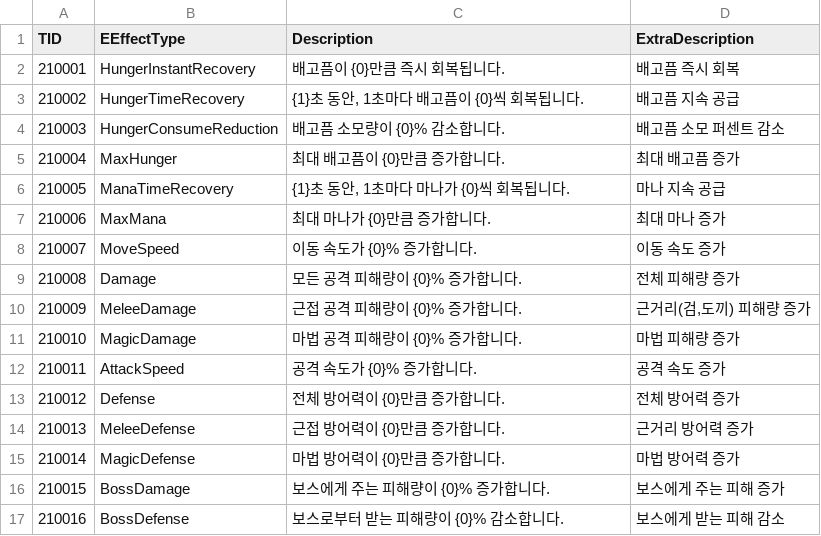
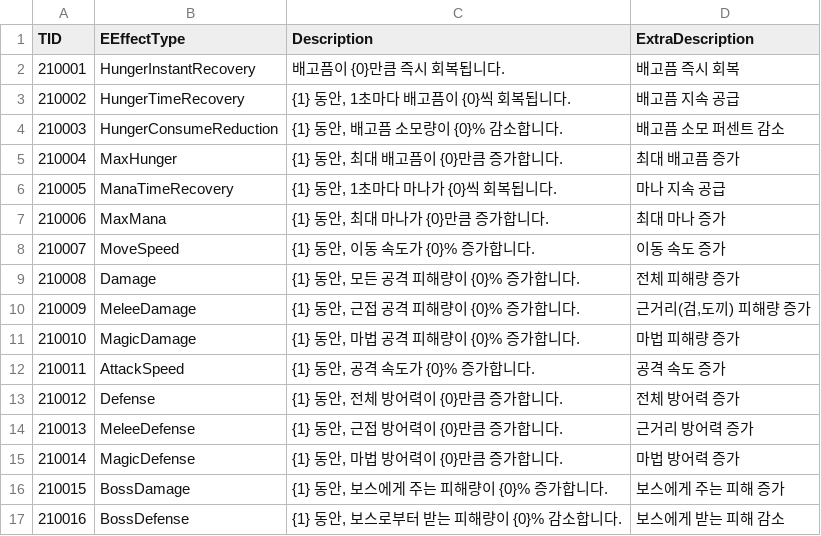
Before and after one commit to ssunpark/eat-or-die, a CSV file: Assets/StreamingAssets/EatEffectTypeCSV/EatEffectType.csv, drawn as a sheet.

```diff
--- a/Assets/StreamingAssets/EatEffectTypeCSV/EatEffectType.csv
+++ b/Assets/StreamingAssets/EatEffectTypeCSV/EatEffectType.csv
@@ -2,16 +2,16 @@ TID,EEffectType,Description,ExtraDescription
 210001,HungerInstantRecovery,배고픔이 {0}만큼 즉시 회복됩니다.,배고픔 즉시 회복
-210002,HungerTimeRecovery,"{1}초 동안, 1초마다 배고픔이 {0}씩 회복됩니다.",배고픔 지속 공급
-210003,HungerConsumeReduction,배고픔 소모량이 {0}% 감소합니다.,배고픔 소모 퍼센트 감소
-210004,MaxHunger,최대 배고픔이 {0}만큼 증가합니다.,최대 배고픔 증가
-210005,ManaTimeRecovery,"{1}초 동안, 1초마다 마나가 {0}씩 회복됩니다.",마나 지속 공급
-210006,MaxMana,최대 마나가 {0}만큼 증가합니다.,최대 마나 증가
-210007,MoveSpeed,이동 속도가 {0}% 증가합니다.,이동 속도 증가
-210008,Damage,모든 공격 피해량이 {0}% 증가합니다.,전체 피해량 증가
-210009,MeleeDamage,근접 공격 피해량이 {0}% 증가합니다.,"근거리(검,도끼) 피해량 증가"
-210010,MagicDamage,마법 공격 피해량이 {0}% 증가합니다.,마법 피해량 증가
-210011,AttackSpeed,공격 속도가 {0}% 증가합니다.,공격 속도 증가
-210012,Defense,전체 방어력이 {0}만큼 증가합니다.,전체 방어력 증가
-210013,MeleeDefense,근접 방어력이 {0}만큼 증가합니다.,근거리 방어력 증가
-210014,MagicDefense,마법 방어력이 {0}만큼 증가합니다.,마법 방어력 증가
-210015,BossDamage,보스에게 주는 피해량이 {0}% 증가합니다.,보스에게 주는 피해 증가
-210016,BossDefense,보스로부터 받는 피해량이 {0}% 감소합니다.,보스에게 받는 피해 감소
+210002,HungerTimeRecovery,"{1} 동안, 1초마다 배고픔이 {0}씩 회복됩니다.",배고픔 지속 공급
+210003,HungerConsumeReduction,"{1} 동안, 배고픔 소모량이 {0}% 감소합니다.",배고픔 소모 퍼센트 감소
+210004,MaxHunger,"{1} 동안, 최대 배고픔이 {0}만큼 증가합니다.",최대 배고픔 증가
+210005,ManaTimeRecovery,"{1} 동안, 1초마다 마나가 {0}씩 회복됩니다.",마나 지속 공급
+210006,MaxMana,"{1} 동안, 최대 마나가 {0}만큼 증가합니다.",최대 마나 증가
+210007,MoveSpeed,"{1} 동안, 이동 속도가 {0}% 증가합니다.",이동 속도 증가
+210008,Damage,"{1} 동안, 모든 공격 피해량이 {0}% 증가합니다.",전체 피해량 증가
+210009,MeleeDamage,"{1} 동안, 근접 공격 피해량이 {0}% 증가합니다.","근거리(검,도끼) 피해량 증가"
+210010,MagicDamage,"{1} 동안, 마법 공격 피해량이 {0}% 증가합니다.",마법 피해량 증가
+210011,AttackSpeed,"{1} 동안, 공격 속도가 {0}% 증가합니다.",공격 속도 증가
+210012,Defense,"{1} 동안, 전체 방어력이 {0}만큼 증가합니다.",전체 방어력 증가
+210013,MeleeDefense,"{1} 동안, 근접 방어력이 {0}만큼 증가합니다.",근거리 방어력 증가
+210014,MagicDefense,"{1} 동안, 마법 방어력이 {0}만큼 증가합니다.",마법 방어력 증가
+210015,BossDamage,"{1} 동안, 보스에게 주는 피해량이 {0}% 증가합니다.",보스에게 주는 피해 증가
+210016,BossDefense,"{1} 동안, 보스로부터 받는 피해량이 {0}% 감소합니다.",보스에게 받는 피해 감소
```
Also changed, not shown: 24 other files.
